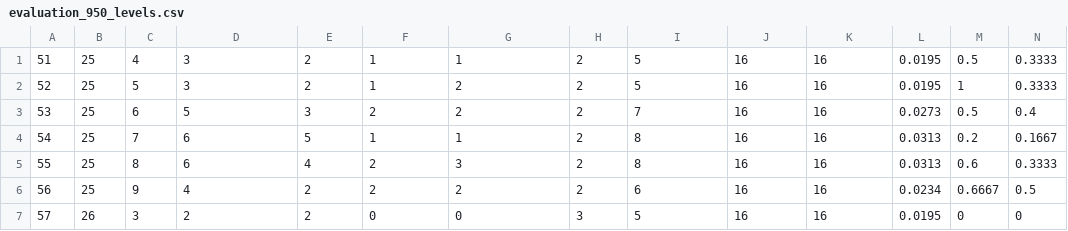
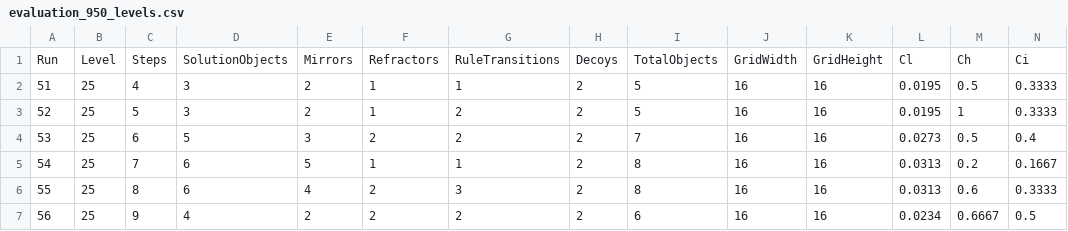
Before and after one commit to Kananake143/MSc_LightPCG_Framework, a CSV file: Assets/evaluation_950_levels.csv, drawn as a sheet; only a part is shown; the shorter side is filled out with more unchanged rows; rows hold the shown columns only; the diff names each change by its address in the sheet, - before the commit and + after, or states it on an @@ line.

```diff
--- a/Assets/evaluation_950_levels.csv
+++ b/Assets/evaluation_950_levels.csv
+row 1: Run | Level | Steps | SolutionObjects | Mirrors | Refractors | RuleTransitions | Decoys | TotalObjects | GridWidth | GridHeight | Cl | Ch | Ci
```
Also changed, not shown: 3 other files.
